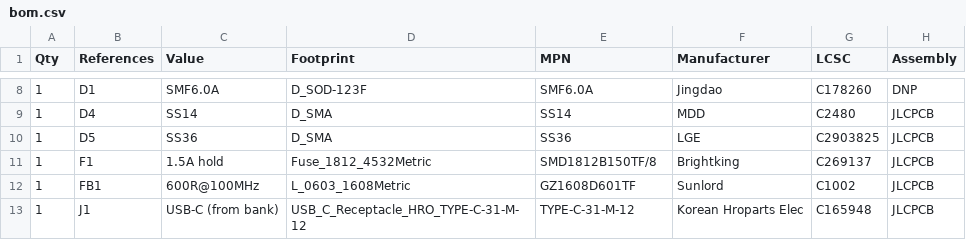
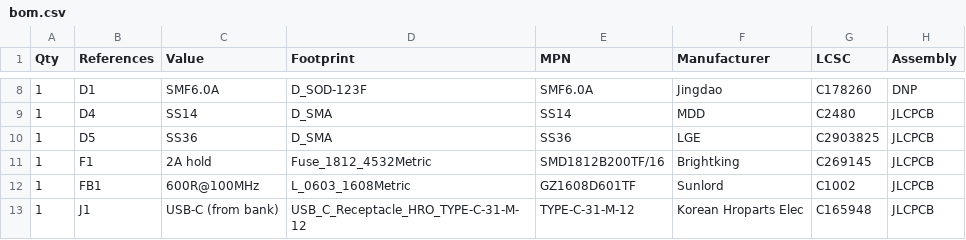
Before and after one commit to roblim/fused_glass_lighting, a CSV file: hardware/kicad/fgl_g2/bom.csv, drawn as a sheet; only a part is shown, gaps mark what is left out.

```diff
--- a/hardware/kicad/fgl_g2/bom.csv
+++ b/hardware/kicad/fgl_g2/bom.csv
@@ -10,3 +10,3 @@ Qty,References,Value,Footprint,MPN,Manufacturer,LCSC,Assembly
 1,D5,SS36,D_SMA,SS36,LGE,C2903825,JLCPCB
-1,F1,1.5A hold,Fuse_1812_4532Metric,SMD1812B150TF/8,Brightking,C269137,JLCPCB
+1,F1,2A hold,Fuse_1812_4532Metric,SMD1812B200TF/16,Brightking,C269145,JLCPCB
 1,FB1,600R@100MHz,L_0603_1608Metric,GZ1608D601TF,Sunlord,C1002,JLCPCB
```
Also changed, not shown: hardware/kicad/fgl_g2/jlcpcb/fgl_g2-cpl-jlcpcb.csv, 13 other files.
